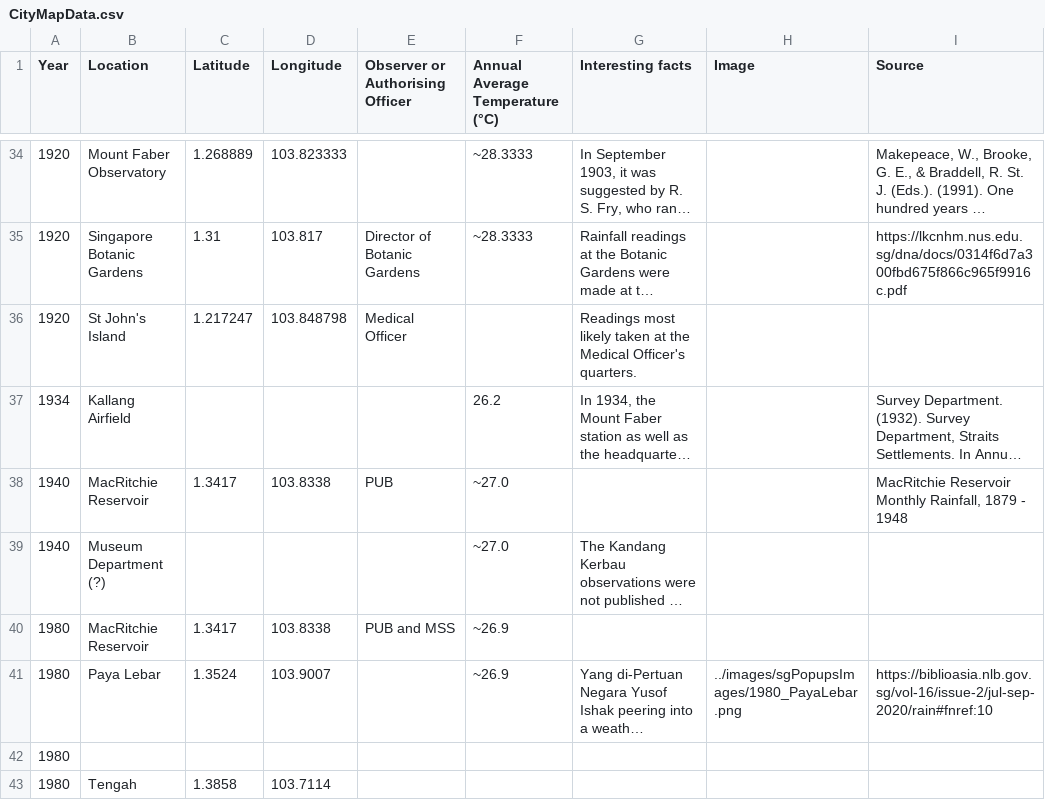
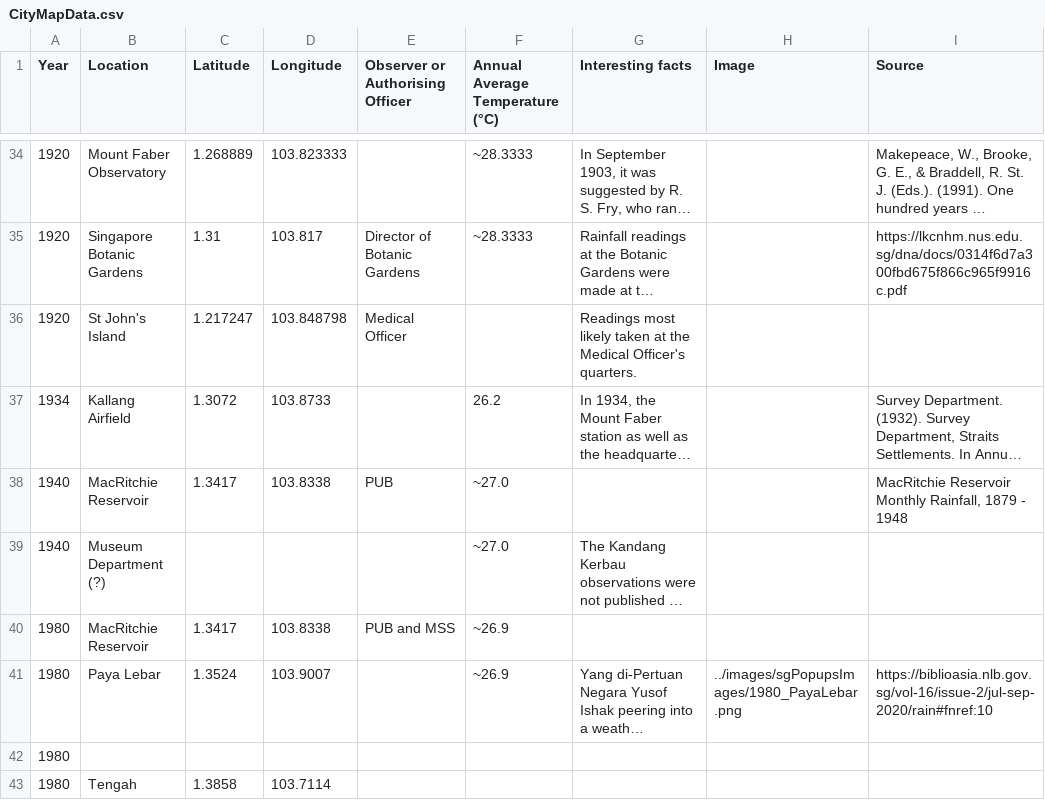
Before and after one commit to Digital-Scholarship-NUS-Libraries/HeatInUrbanAsia, a CSV file: src/data/CityMapData.csv, drawn as a sheet; only a part is shown, gaps mark what is left out; long unchanged cells end in …; the diff names each change by its address in the sheet, - before the commit and + after, or states it on an @@ line.

```diff
--- a/src/data/CityMapData.csv
+++ b/src/data/CityMapData.csv
-C37 (Latitude): (empty)
+C37 (Latitude): 1.3072
-D37 (Longitude): (empty)
+D37 (Longitude): 103.8733
```
Also changed, not shown: 3 other files.
